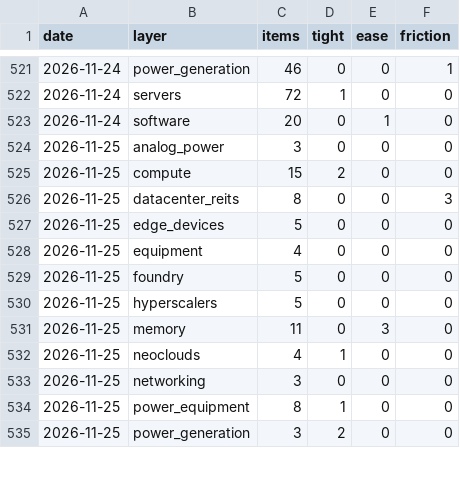
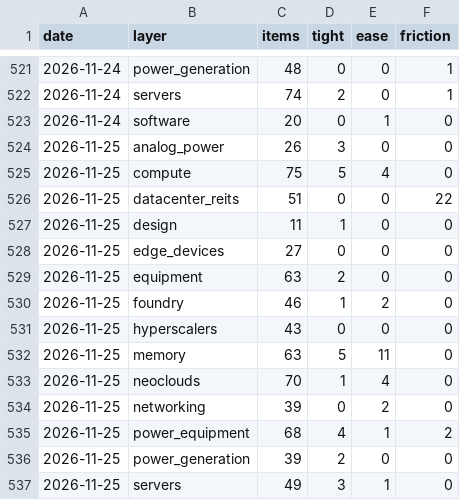
Before and after one commit to RoeyOkanin/ai-tracker, a CSV file: data/news/layer_signals.csv, drawn as a sheet; only a part is shown, gaps mark what is left out; the diff covers the shown part only.

```diff
--- a/data/news/layer_signals.csv
+++ b/data/news/layer_signals.csv
@@ -521,15 +521,17 @@ date,layer,items,tight,ease,friction
-2026-11-24,power_generation,46,0,0,1
-2026-11-24,servers,72,1,0,0
+2026-11-24,power_generation,48,0,0,1
+2026-11-24,servers,74,2,0,1
 2026-11-24,software,20,0,1,0
-2026-11-25,analog_power,3,0,0,0
-2026-11-25,compute,15,2,0,0
-2026-11-25,datacenter_reits,8,0,0,3
-2026-11-25,edge_devices,5,0,0,0
-2026-11-25,equipment,4,0,0,0
-2026-11-25,foundry,5,0,0,0
-2026-11-25,hyperscalers,5,0,0,0
-2026-11-25,memory,11,0,3,0
-2026-11-25,neoclouds,4,1,0,0
-2026-11-25,networking,3,0,0,0
-2026-11-25,power_equipment,8,1,0,0
-2026-11-25,power_generation,3,2,0,0
+2026-11-25,analog_power,26,3,0,0
+2026-11-25,compute,75,5,4,0
+2026-11-25,datacenter_reits,51,0,0,22
+2026-11-25,design,11,1,0,0
+2026-11-25,edge_devices,27,0,0,0
+2026-11-25,equipment,63,2,0,0
+2026-11-25,foundry,46,1,2,0
+2026-11-25,hyperscalers,43,0,0,0
+2026-11-25,memory,63,5,11,0
+2026-11-25,neoclouds,70,1,4,0
+2026-11-25,networking,39,0,2,0
+2026-11-25,power_equipment,68,4,1,2
+2026-11-25,power_generation,39,2,0,0
+2026-11-25,servers,49,3,1,0
```
Also changed, not shown: 13 added rows and 30 edited cells elsewhere in this file, data/news/discovery_signals.csv, data/news/stock_signals.csv, 11 other files.
